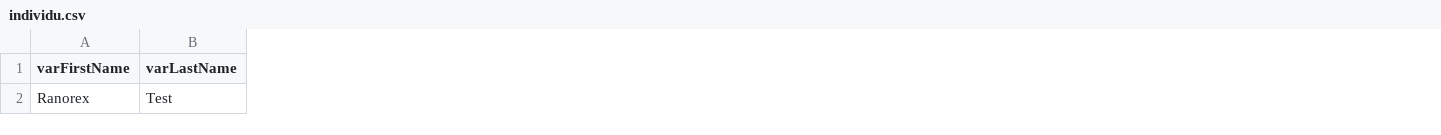
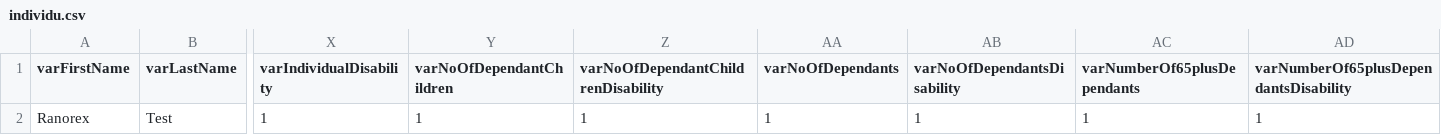
Before and after one commit to rubenclaes/ranorex_agilitasgroup, a CSV file: TGNOS/individu.csv, drawn as a sheet; only a part is shown, gaps mark what is left out; the diff names each change by its address in the sheet, - before the commit and + after, or states it on an @@ line.

Commit message:
Created global variables + trying to automate delete individu

```diff
--- a/TGNOS/individu.csv
+++ b/TGNOS/individu.csv
+column X (varIndividualDisability), row 2: 1
+column Y (varNoOfDependantChildren), row 2: 1
+column Z, rows 1-2: varNoOfDependantChildrenDisability | 1
+column AA (varNoOfDependants), row 2: 1
+column AB (varNoOfDependantsDisability), row 2: 1
+column AC (varNumberOf65plusDependants), row 2: 1
+column AD, rows 1-2: varNumberOf65plusDependantsDisability | 1
```
Also changed, not shown: 11 other files.
